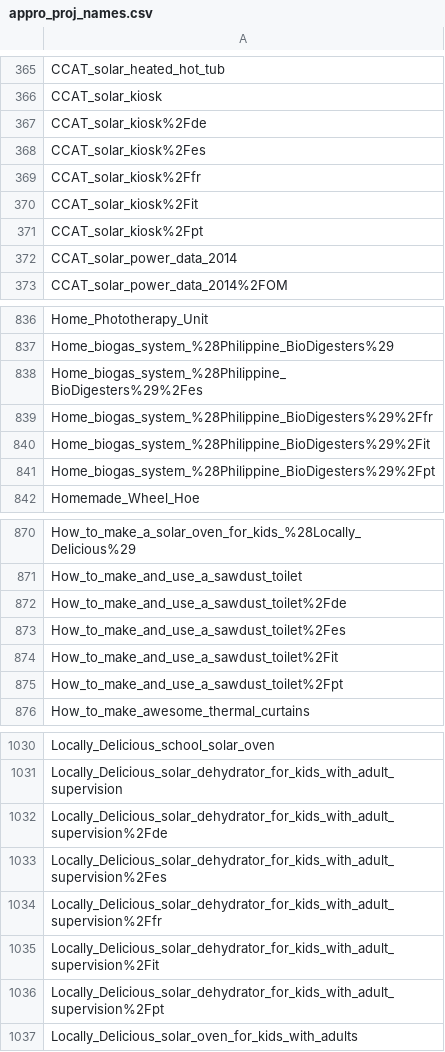
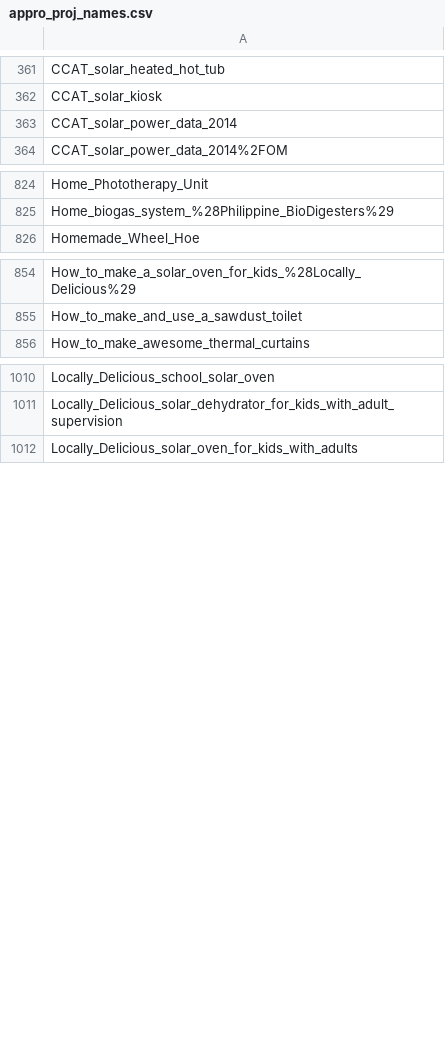
Before and after one commit to OPEN-NEXT/LOSH-Appropedia-Scraper, a CSV file: appro_proj_names.csv, drawn as a sheet; only a part is shown, gaps mark what is left out; the diff covers the shown part only; the diff names each change by its address in the sheet, - before the commit and + after, or states it on an @@ line.

```diff
--- a/appro_proj_names.csv
+++ b/appro_proj_names.csv
-row 367: CCAT_solar_kiosk%2Fde
-row 368: CCAT_solar_kiosk%2Fes
-row 369: CCAT_solar_kiosk%2Ffr
-row 370: CCAT_solar_kiosk%2Fit
-row 371: CCAT_solar_kiosk%2Fpt
-row 838: Home_biogas_system_%28Philippine_BioDigesters%29%2Fes
-row 839: Home_biogas_system_%28Philippine_BioDigesters%29%2Ffr
-row 840: Home_biogas_system_%28Philippine_BioDigesters%29%2Fit
-row 841: Home_biogas_system_%28Philippine_BioDigesters%29%2Fpt
-row 872: How_to_make_and_use_a_sawdust_toilet%2Fde
-row 873: How_to_make_and_use_a_sawdust_toilet%2Fes
-row 874: How_to_make_and_use_a_sawdust_toilet%2Fit
-row 875: How_to_make_and_use_a_sawdust_toilet%2Fpt
-row 1032: Locally_Delicious_solar_dehydrator_for_kids_with_adult_supervision%2Fde
-row 1033: Locally_Delicious_solar_dehydrator_for_kids_with_adult_supervision%2Fes
-row 1034: Locally_Delicious_solar_dehydrator_for_kids_with_adult_supervision%2Ffr
-row 1035: Locally_Delicious_solar_dehydrator_for_kids_with_adult_supervision%2Fit
-row 1036: Locally_Delicious_solar_dehydrator_for_kids_with_adult_supervision%2Fpt
```
Also changed, not shown: 10 removed rows elsewhere in this file, 2 other files.
